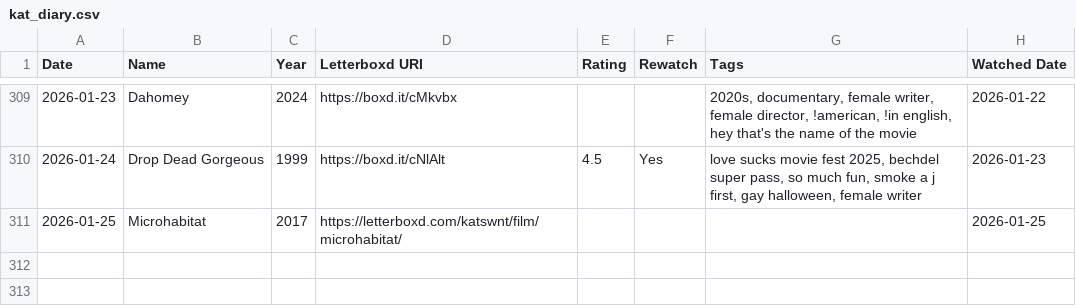
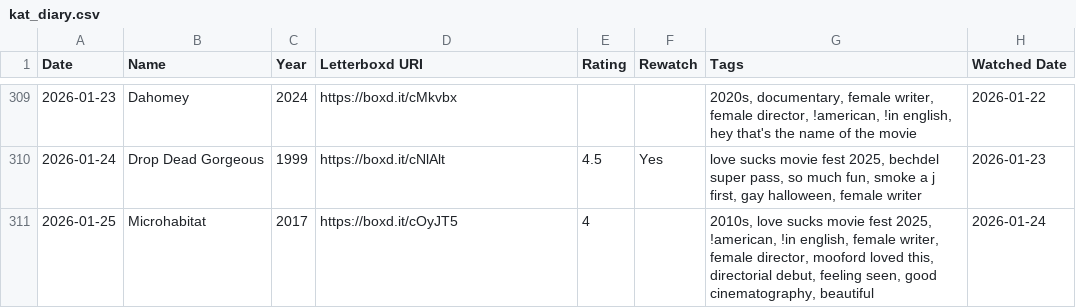
Before and after one commit to katswnt/letterbddy, a CSV file: letterboxd-wrappd/public/kat_diary.csv, drawn as a sheet; only a part is shown, gaps mark what is left out.

```diff
--- a/letterboxd-wrappd/public/kat_diary.csv
+++ b/letterboxd-wrappd/public/kat_diary.csv
@@ -310,2 +310,2 @@ Date,Name,Year,Letterboxd URI,Rating,Rewatch,Tags,Watched Date
 2026-01-24,Drop Dead Gorgeous,1999,https://boxd.it/cNlAlt,4.5,Yes,"love sucks movie fest 2025, bechdel super pass, so much fun, smoke a j first, gay halloween, female writer",2026-01-23
-2026-01-25,Microhabitat,2017,https://letterboxd.com/katswnt/film/microhabitat/,,,,2026-01-25
+2026-01-25,Microhabitat,2017,https://boxd.it/cOyJT5,4,,"2010s, love sucks movie fest 2025, !american, !in english, female writer, female director, mooford loved this, directorial debut, feeling seen, good cinematography, beautiful",2026-01-24
```
Also changed, not shown: letterboxd-wrappd/public/kat_reviews.csv, letterboxd-wrappd/public/kat_watchlist.csv.
